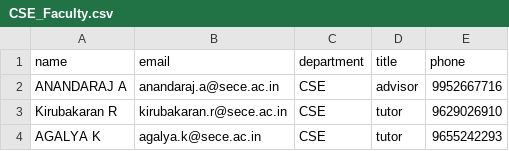
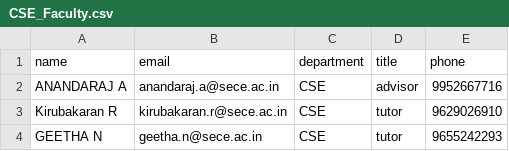
Before and after one commit to kavinkumar1603/stud360, a CSV file: frontend/CSE_Faculty.csv, drawn as a sheet.

```diff
--- a/frontend/CSE_Faculty.csv
+++ b/frontend/CSE_Faculty.csv
@@ -3,2 +3,2 @@ ANANDARAJ A,anandaraj.a@sece.ac.in,CSE,advisor,9952667716
 Kirubakaran R,kirubakaran.r@sece.ac.in,CSE,tutor,9629026910
-AGALYA K,agalya.k@sece.ac.in,CSE,tutor,9655242293
+GEETHA N,geetha.n@sece.ac.in,CSE,tutor,9655242293
```
Also changed, not shown: 5 other files.
